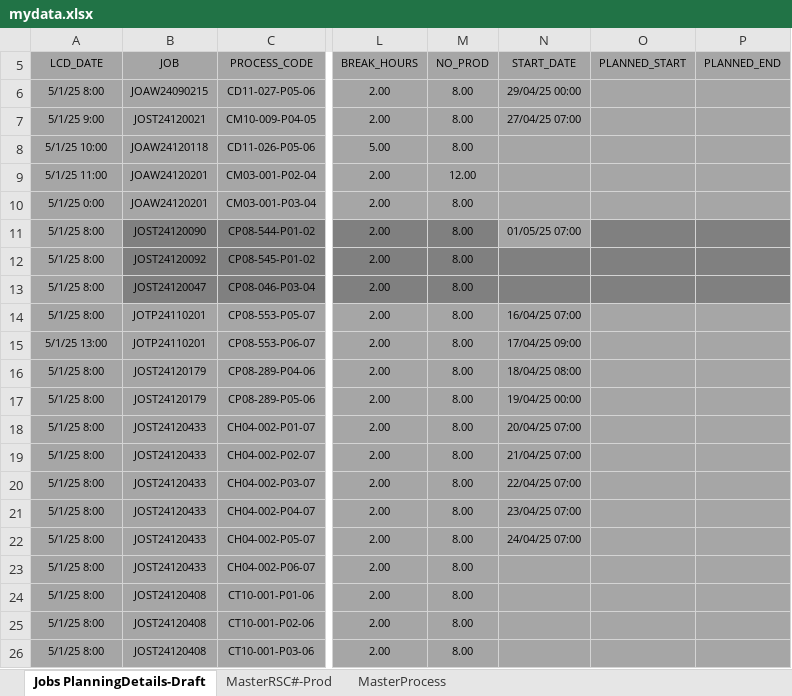
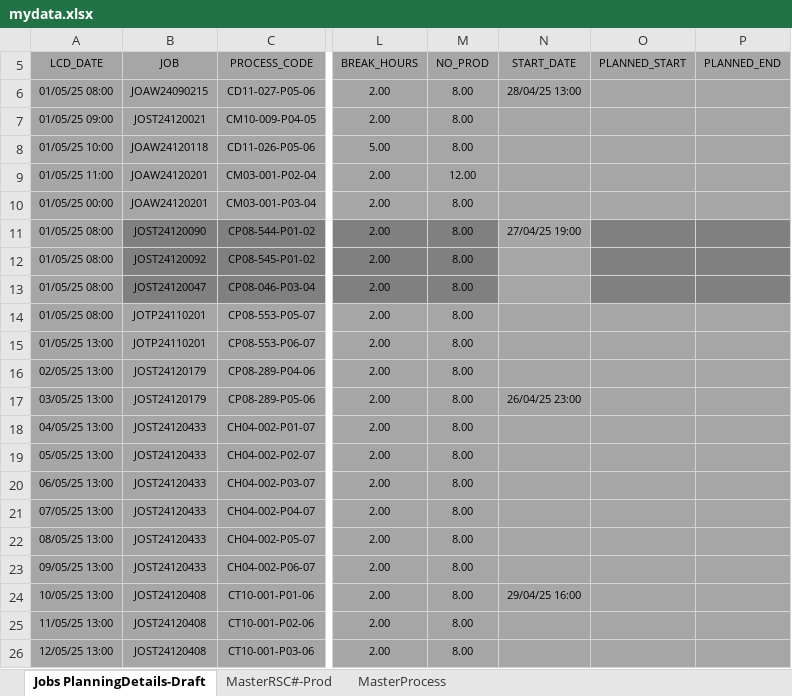
Before and after one commit to carrickcheah/llms_project, an Excel workbook: services/agent_production_planning/mydata.xlsx, sheet Jobs PlanningDetails-Draft, drawn as a sheet; only a part is shown, gaps mark what is left out; values as stored, in another font and other column widths than the file's, no borders; conditional formats not drawn; the diff covers the shown part only; the diff names each change by its address in the sheet, - before the commit and + after, or states it on an @@ line.

```diff
--- a/services/agent_production_planning/mydata.xlsx (sheet Jobs PlanningDetails-Draft)
+++ b/services/agent_production_planning/mydata.xlsx (sheet Jobs PlanningDetails-Draft)
-A6 (LCD_DATE): 5/1/25 8:00
+A6 (LCD_DATE): 01/05/25 08:00
-N6 (START_DATE): 29/04/25 00:00
+N6 (START_DATE): 28/04/25 13:00
-A7 (LCD_DATE): 5/1/25 9:00
+A7 (LCD_DATE): 01/05/25 09:00
-N7 (START_DATE): 27/04/25 07:00
+N7 (START_DATE): (empty)
-A8 (LCD_DATE): 5/1/25 10:00
+A8 (LCD_DATE): 01/05/25 10:00
-A9 (LCD_DATE): 5/1/25 11:00
+A9 (LCD_DATE): 01/05/25 11:00
-A10 (LCD_DATE): 5/1/25 0:00
+A10 (LCD_DATE): 01/05/25 00:00
-A11:A14 (LCD_DATE): 5/1/25 8:00
+A11:A14 (LCD_DATE): 01/05/25 08:00
-N11 (START_DATE): 01/05/25 07:00
+N11 (START_DATE): 27/04/25 19:00
-N12:N13 fill: #808080
+N12:N13 fill: #A6A6A6
-N14 (START_DATE): 16/04/25 07:00
+N14 (START_DATE): (empty)
-A15 (LCD_DATE): 5/1/25 13:00
+A15 (LCD_DATE): 01/05/25 13:00
-N15 (START_DATE): 17/04/25 09:00
+N15 (START_DATE): (empty)
-A16 (LCD_DATE): 5/1/25 8:00
+A16 (LCD_DATE): 02/05/25 13:00
-N16 (START_DATE): 18/04/25 08:00
+N16 (START_DATE): (empty)
-A17 (LCD_DATE): 5/1/25 8:00
+A17 (LCD_DATE): 03/05/25 13:00
-N17 (START_DATE): 19/04/25 00:00
+N17 (START_DATE): 26/04/25 23:00
-A18 (LCD_DATE): 5/1/25 8:00
+A18 (LCD_DATE): 04/05/25 13:00
-N18 (START_DATE): 20/04/25 07:00
+N18 (START_DATE): (empty)
-A19 (LCD_DATE): 5/1/25 8:00
+A19 (LCD_DATE): 05/05/25 13:00
-N19 (START_DATE): 21/04/25 07:00
+N19 (START_DATE): (empty)
-A20 (LCD_DATE): 5/1/25 8:00
+A20 (LCD_DATE): 06/05/25 13:00
-N20 (START_DATE): 22/04/25 07:00
+N20 (START_DATE): (empty)
-A21 (LCD_DATE): 5/1/25 8:00
+A21 (LCD_DATE): 07/05/25 13:00
-N21 (START_DATE): 23/04/25 07:00
+N21 (START_DATE): (empty)
-A22 (LCD_DATE): 5/1/25 8:00
+A22 (LCD_DATE): 08/05/25 13:00
-N22 (START_DATE): 24/04/25 07:00
+N22 (START_DATE): (empty)
-A23 (LCD_DATE): 5/1/25 8:00
+A23 (LCD_DATE): 09/05/25 13:00
-A24 (LCD_DATE): 5/1/25 8:00
+A24 (LCD_DATE): 10/05/25 13:00
-N24 (START_DATE): (empty)
+N24 (START_DATE): 29/04/25 16:00
-A25 (LCD_DATE): 5/1/25 8:00
+A25 (LCD_DATE): 11/05/25 13:00
-A26 (LCD_DATE): 5/1/25 8:00
+A26 (LCD_DATE): 12/05/25 13:00
```
Also changed, not shown: 944 edited cells elsewhere in this sheet, 3 other files.
